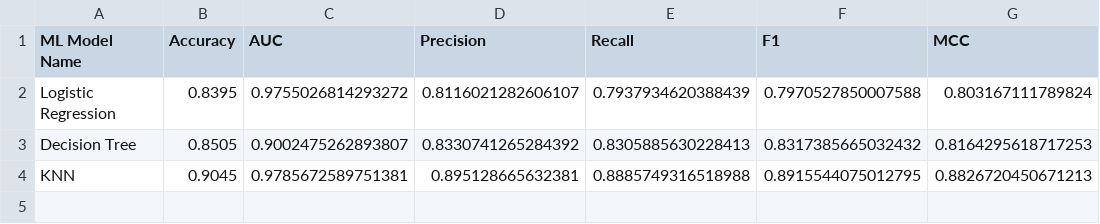
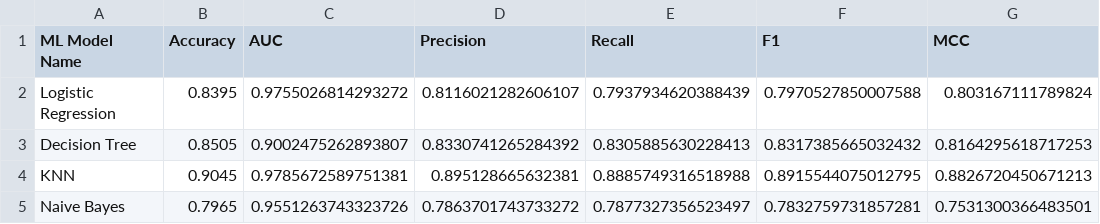
Before and after one commit to 2026aj05512-create/ML-assignment-2, a CSV file: results/metrics_comparison.csv, drawn as a sheet; the diff names each change by its address in the sheet, - before the commit and + after, or states it on an @@ line.

Commit message:
Create and train gaussian naive bayes classifier

```diff
--- a/results/metrics_comparison.csv
+++ b/results/metrics_comparison.csv
+row 5: Naive Bayes | 0.7965 | 0.9551263743323726 | 0.7863701743733272 | 0.7877327356523497 | 0.7832759731857281 | 0.7531300366483501
```
Also changed, not shown: 2 other files.
